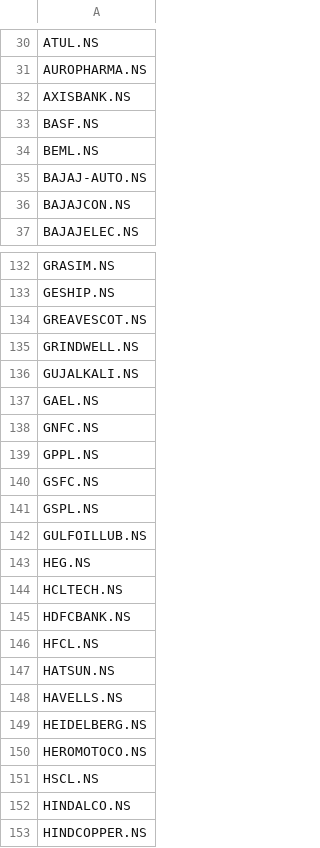
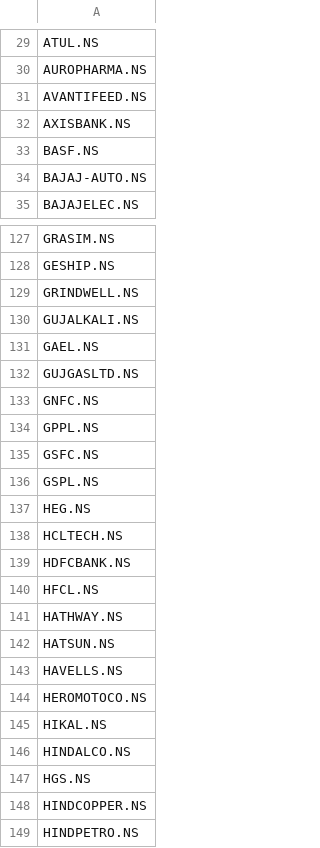
Before and after one commit to gmode22/eq_mkt, a CSV file: tickers_eq_5yrs.csv, drawn as a sheet; only a part is shown, gaps mark what is left out; the shorter side is filled out with more unchanged rows; the diff covers the shown part only.

Commit message:
eq_mkt_2022-06-18_12:19:59

```diff
--- a/tickers_eq_5yrs.csv
+++ b/tickers_eq_5yrs.csv
@@ -31,7 +30,6 @@ ATUL.NS
 AUROPHARMA.NS
+AVANTIFEED.NS
 AXISBANK.NS
 BASF.NS
-BEML.NS
 BAJAJ-AUTO.NS
-BAJAJCON.NS
 BAJAJELEC.NS
@@ -133,3 +128,2 @@ GRASIM.NS
 GESHIP.NS
-GREAVESCOT.NS
 GRINDWELL.NS
@@ -137,2 +131,3 @@ GUJALKALI.NS
 GAEL.NS
+GUJGASLTD.NS
 GNFC.NS
@@ -141,3 +136,2 @@ GSFC.NS
 GSPL.NS
-GULFOILLUB.NS
 HEG.NS
@@ -146,8 +140,9 @@ HDFCBANK.NS
 HFCL.NS
+HATHWAY.NS
 HATSUN.NS
 HAVELLS.NS
-HEIDELBERG.NS
 HEROMOTOCO.NS
-HSCL.NS
+HIKAL.NS
 HINDALCO.NS
+HGS.NS
 HINDCOPPER.NS
```
Also changed, not shown: 32 added rows, 37 removed rows and 3 edited cells elsewhere in this file.
